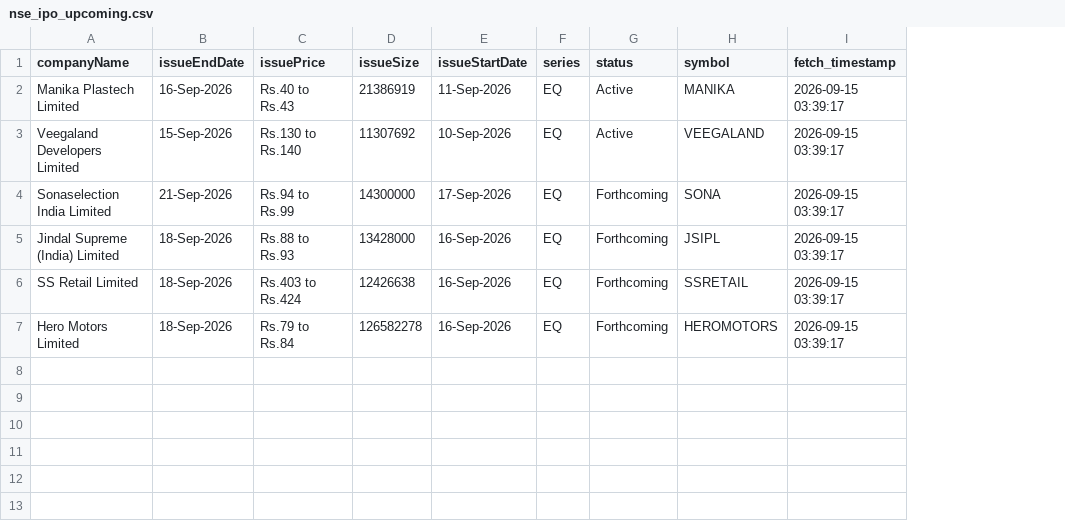
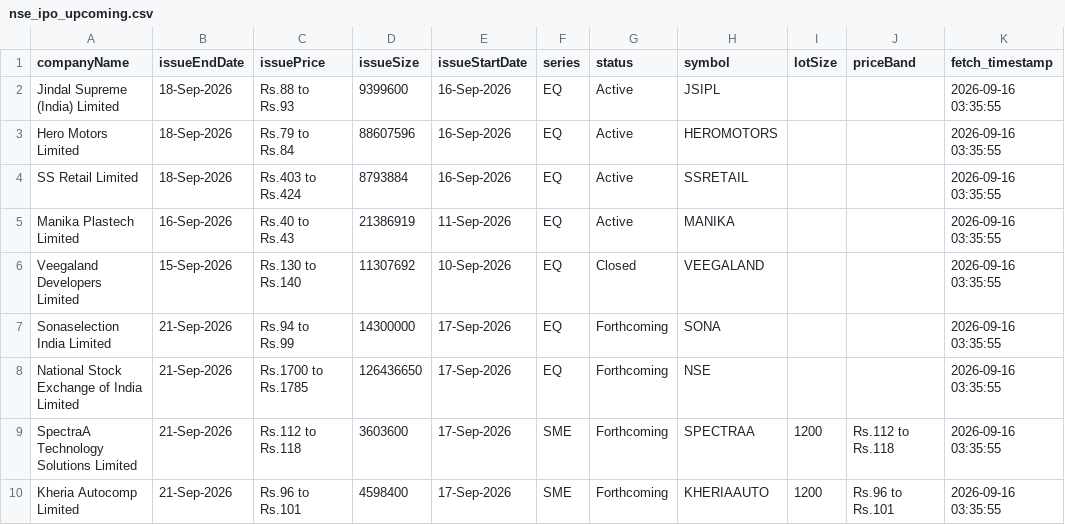
Before and after one commit to DharmGadhiya/MarketMind, a CSV file: backend/Logic Files/nse_ipo_upcoming.csv, drawn as a sheet; removed rows and columns are numbered as before the commit, all else as after; the diff names each change by its address in the sheet, - before the commit and + after, or states it on an @@ line.

```diff
--- a/backend/Logic Files/nse_ipo_upcoming.csv
+++ b/backend/Logic Files/nse_ipo_upcoming.csv
+column I (lotSize), empty
+column J (priceBand), empty
+row 2: Jindal Supreme (India) Limited | 18-Sep-2026 | Rs.88 to Rs.93 | 9399600 | 16-Sep-2026 | EQ | Active | JSIPL |  |  | 2026-09-16 03:35:55
+row 3: Hero Motors Limited | 18-Sep-2026 | Rs.79 to Rs.84 | 88607596 | 16-Sep-2026 | EQ | Active | HEROMOTORS |  |  | 2026-09-16 03:35:55
+row 4: SS Retail Limited | 18-Sep-2026 | Rs.403 to Rs.424 | 8793884 | 16-Sep-2026 | EQ | Active | SSRETAIL |  |  | 2026-09-16 03:35:55
-K5:K7 (fetch_timestamp): 2026-09-15 03:39:17
+K5:K7 (fetch_timestamp): 2026-09-16 03:35:55
-G6 (status): Active
+G6 (status): Closed
-row 5: Jindal Supreme (India) Limited | 18-Sep-2026 | Rs.88 to Rs.93 | 13428000 | 16-Sep-2026 | EQ | Forthcoming | JSIPL | 2026-09-15 03:39:17
-row 6: SS Retail Limited | 18-Sep-2026 | Rs.403 to Rs.424 | 12426638 | 16-Sep-2026 | EQ | Forthcoming | SSRETAIL | 2026-09-15 03:39:17
-row 7: Hero Motors Limited | 18-Sep-2026 | Rs.79 to Rs.84 | 126582278 | 16-Sep-2026 | EQ | Forthcoming | HEROMOTORS | 2026-09-15 03:39:17
+row 8: National Stock Exchange of India Limited | 21-Sep-2026 | Rs.1700 to Rs.1785 | 126436650 | 17-Sep-2026 | EQ | Forthcoming | NSE |  |  | 2026-09-16 03:35:55
+row 9: SpectraA Technology Solutions Limited | 21-Sep-2026 | Rs.112 to Rs.118 | 3603600 | 17-Sep-2026 | SME | Forthcoming | SPECTRAA | 1200 | Rs.112 to Rs.118 | 2026-09-16 03:35:55
+row 10: Kheria Autocomp Limited | 21-Sep-2026 | Rs.96 to Rs.101 | 4598400 | 17-Sep-2026 | SME | Forthcoming | KHERIAAUTO | 1200 | Rs.96 to Rs.101 | 2026-09-16 03:35:55
```
Also changed, not shown: backend/Logic Files/nse_corporate_announcements.csv, backend/Logic Files/nse_ipo_current.csv, 1 other file.
